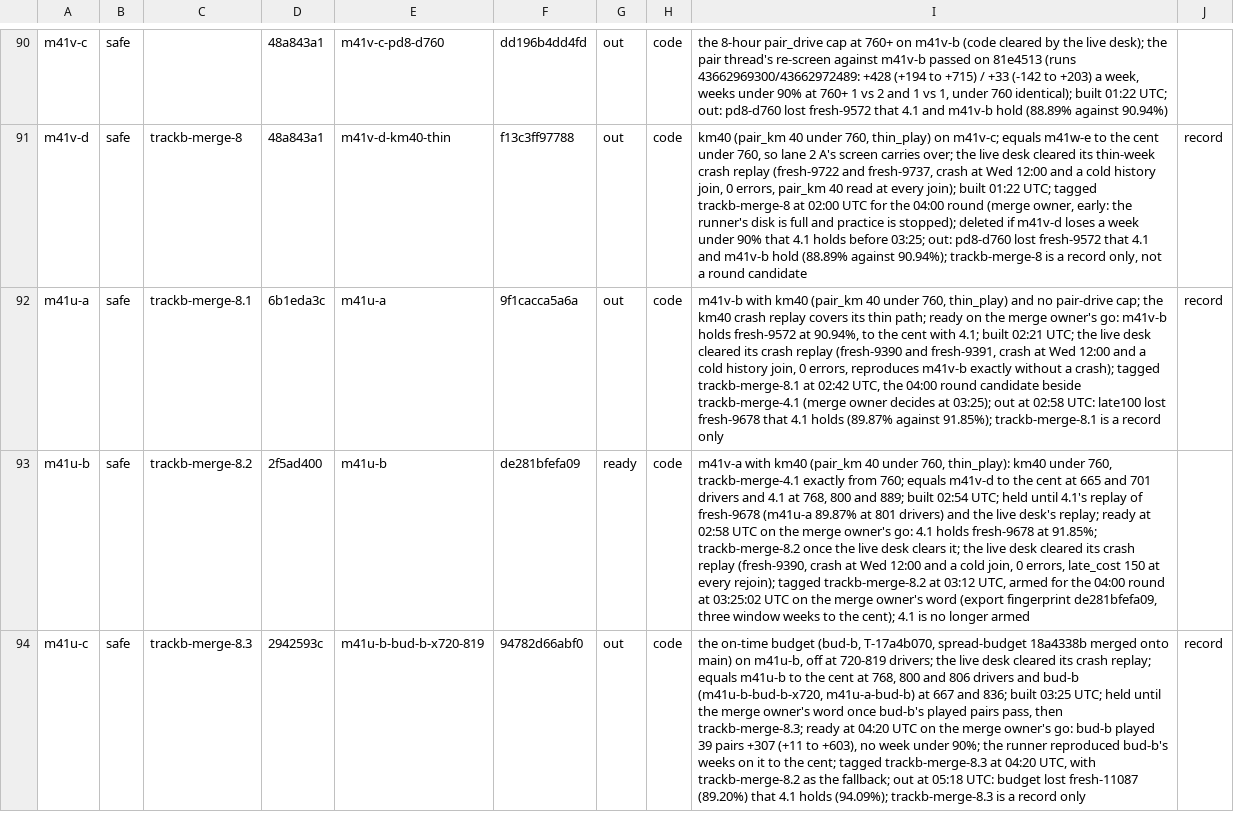
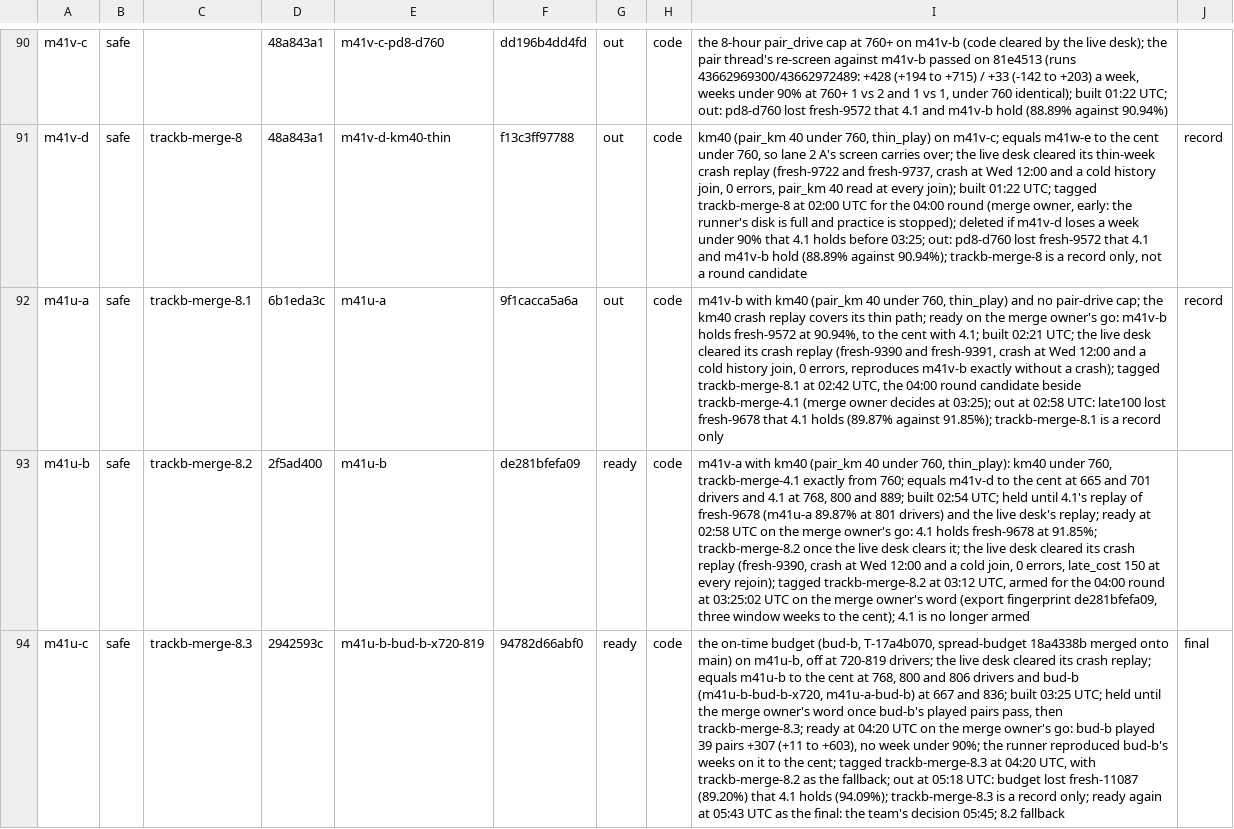
Before and after one commit to KatalystSoftware/junction-2026, a TSV file: spread/scratch/bases.tsv, drawn as a sheet; only a part is shown, gaps mark what is left out; the diff names each change by its address in the sheet, - before the commit and + after, or states it on an @@ line.

Commit message:
chore(spread): bases.tsv: m41u-c the final as trackb-merge-8.3
the team chose trackb-merge-8.3 (m41u-c) for the final at 05:45 UTC, with
trackb-merge-8.2 as the fallback.

Amp-Thread-ID: (a team document)
Co-authored-by: Kalle Ahlström <kalle.ahlstrom@iki.fi>

```diff
--- a/spread/scratch/bases.tsv
+++ b/spread/scratch/bases.tsv
-G94: out
+G94: ready
-I94: …a record only
+I94: …a record only; ready again at 05:43 UTC as the final: the team's decision 05:45; 8.2 fallback
-J94: record
+J94: final
```
